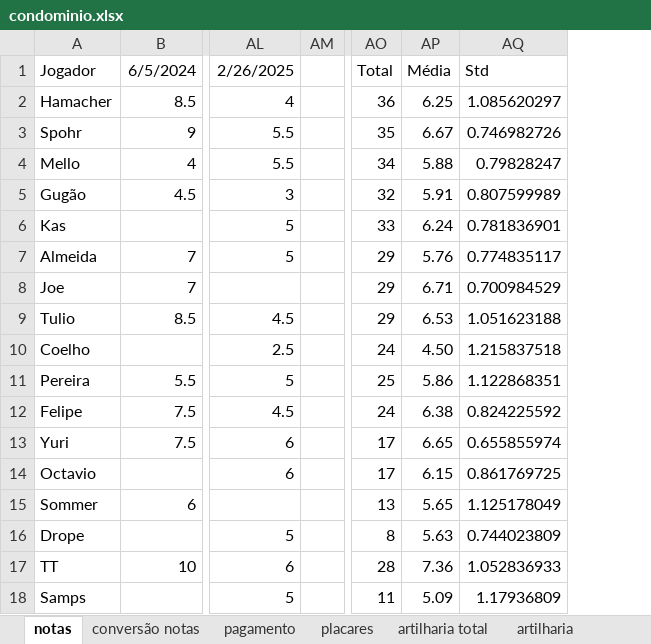
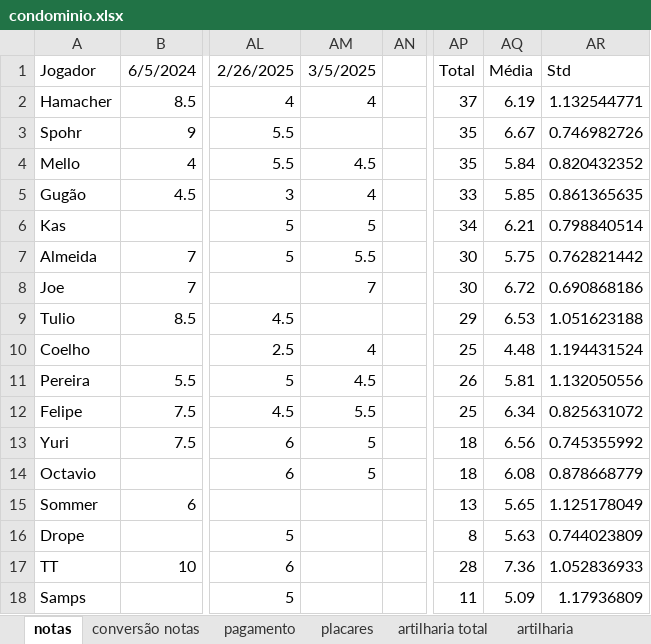
Before and after one commit to PHamacher/dashboard-pelada, an Excel workbook: data/condominio.xlsx, sheet notas, drawn as a sheet; only a part is shown, gaps mark what is left out; values as stored, in another font and other column widths than the file's, no borders; conditional formats not drawn; addresses are those after the commit; the diff covers the shown part only; the diff names each change by its address in the sheet, - before the commit and + after, or states it on an @@ line.

Commit message:
5/3/2025

```diff
--- a/data/condominio.xlsx (sheet notas)
+++ b/data/condominio.xlsx (sheet notas)
+column AM, rows 1-14: 3/5/2025 | 4 |  | 4.5 | 4 | 5 | 5.5 | 7 |  | 4 | 4.5 | 5.5 | 5 | 5
-AP2: 36
+AP2: 37
-AQ2: 6.25
+AQ2: 6.19
-AR2: 1.085620297
+AR2: 1.132544771
-AP4: 34
+AP4: 35
-AQ4: 5.88
+AQ4: 5.84
-AR4: 0.79828247
+AR4: 0.820432352
-AP5: 32
+AP5: 33
-AQ5: 5.91
+AQ5: 5.85
-AR5: 0.807599989
+AR5: 0.861365635
-AP6: 33
+AP6: 34
-AQ6: 6.24
+AQ6: 6.21
-AR6: 0.781836901
+AR6: 0.798840514
-AP7:AP8: 29
+AP7:AP8: 30
-AQ7: 5.76
+AQ7: 5.75
-AR7: 0.774835117
+AR7: 0.762821442
-AQ8: 6.71
+AQ8: 6.72
-AR8: 0.700984529
+AR8: 0.690868186
-AP10: 24
+AP10: 25
-AQ10: 4.50
+AQ10: 4.48
-AR10: 1.215837518
+AR10: 1.194431524
-AP11: 25
+AP11: 26
-AQ11: 5.86
+AQ11: 5.81
-AR11: 1.122868351
+AR11: 1.132050556
-AP12: 24
+AP12: 25
-AQ12: 6.38
+AQ12: 6.34
-AR12: 0.824225592
+AR12: 0.825631072
-AP13:AP14: 17
+AP13:AP14: 18
-AQ13: 6.65
+AQ13: 6.56
-AR13: 0.655855974
+AR13: 0.745355992
-AQ14: 6.15
+AQ14: 6.08
-AR14: 0.861769725
+AR14: 0.878668779
```
Also changed, not shown: 1 added row and 43 edited cells elsewhere in this sheet, sheet placares, sheet pagamento, sheet artilharia, formulas that keep their value.
